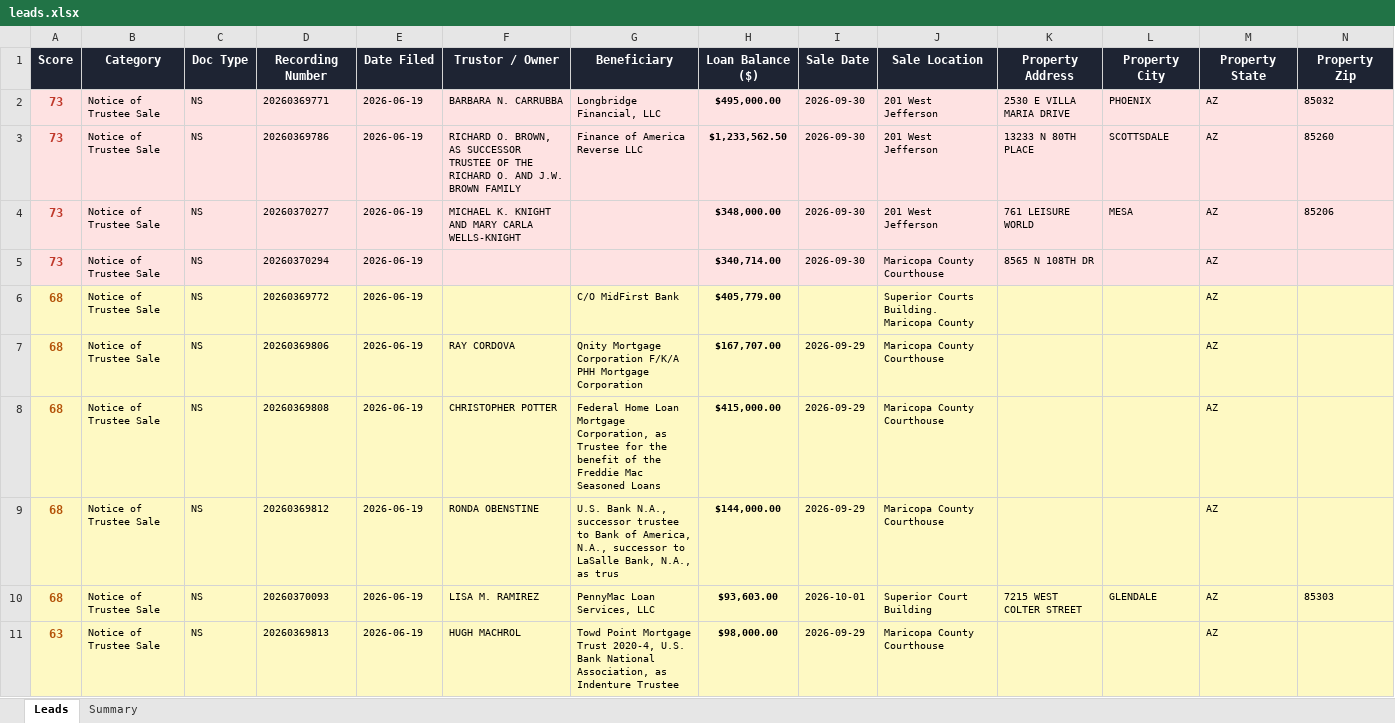
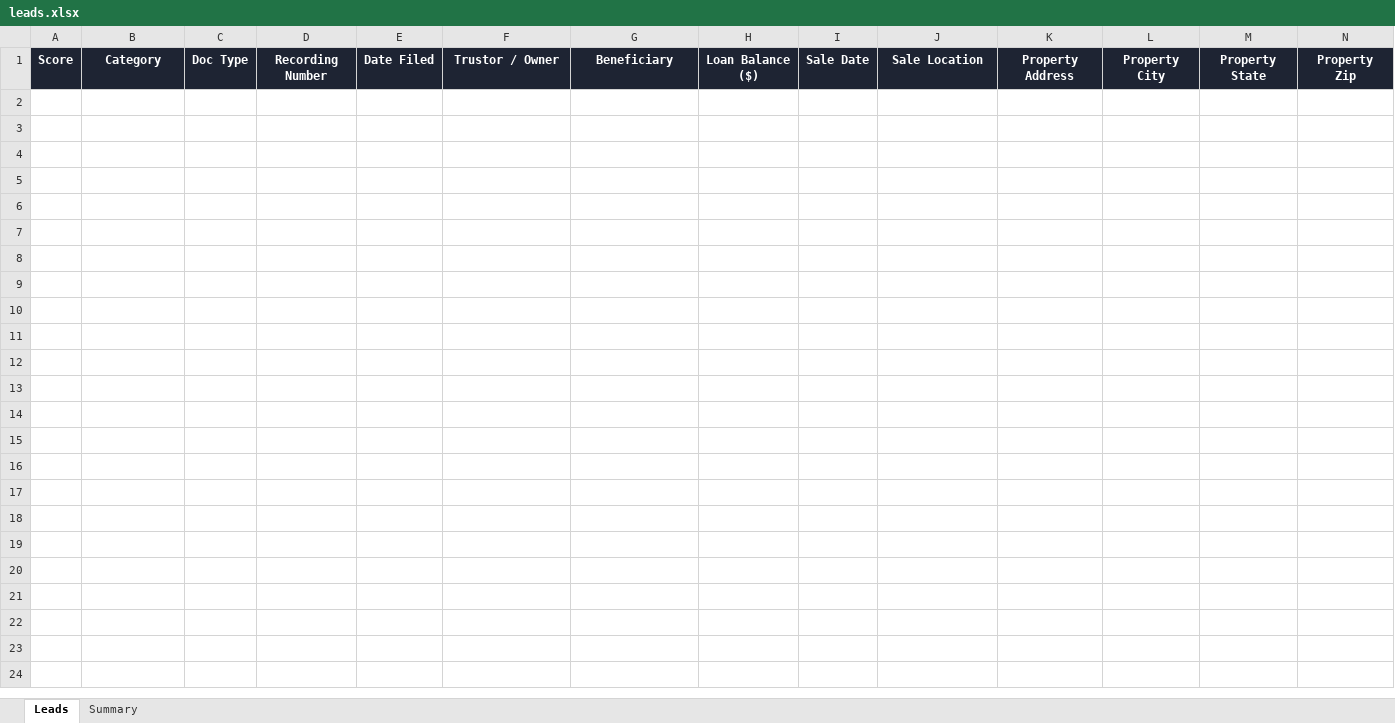
Before and after one commit to Darqsin/Four-Rings-CRM, an Excel workbook: data/leads.xlsx, sheet Leads, drawn as a sheet; only a part is shown; values as stored, in another font and other column widths than the file's, no borders; rows hold the shown columns only; the diff covers the shown part only; the diff names each change by its address in the sheet, - before the commit and + after, or states it on an @@ line.

```diff
--- a/data/leads.xlsx (sheet Leads)
+++ b/data/leads.xlsx (sheet Leads)
-row 2: 73 | Notice of Trustee Sale | NS | 20260369771 | 2026-06-19 | BARBARA N. CARRUBBA | Longbridge Financial, LLC | $495,000.00 | 2026-09-30 | 201 West Jefferson | 2530 E VILLA MARIA DRIVE | PHOENIX | AZ | 85032
-row 3: 73 | Notice of Trustee Sale | NS | 20260369786 | 2026-06-19 | RICHARD O. BROWN, AS SUCCESSOR TRUSTEE OF THE RICHARD O. AND J.W. BROWN FAMILY | Finance of America Reverse LLC | $1,233,562.50 | 2026-09-30 | 201 West Jefferson | 13233 N 80TH PLACE | SCOTTSDALE | AZ | 85260
-row 4: 73 | Notice of Trustee Sale | NS | 20260370277 | 2026-06-19 | MICHAEL K. KNIGHT AND MARY CARLA WELLS-KNIGHT |  | $348,000.00 | 2026-09-30 | 201 West Jefferson | 761 LEISURE WORLD | MESA | AZ | 85206
-row 5: 73 | Notice of Trustee Sale | NS | 20260370294 | 2026-06-19 |  |  | $340,714.00 | 2026-09-30 | Maricopa County Courthouse | 8565 N 108TH DR |  | AZ
-row 6: 68 | Notice of Trustee Sale | NS | 20260369772 | 2026-06-19 |  | C/O MidFirst Bank | $405,779.00 |  | Superior Courts Building. Maricopa County |  |  | AZ
-row 7: 68 | Notice of Trustee Sale | NS | 20260369806 | 2026-06-19 | RAY CORDOVA | Qnity Mortgage Corporation F/K/A PHH Mortgage Corporation | $167,707.00 | 2026-09-29 | Maricopa County Courthouse |  |  | AZ
-row 8: 68 | Notice of Trustee Sale | NS | 20260369808 | 2026-06-19 | CHRISTOPHER POTTER | Federal Home Loan Mortgage Corporation, as Trustee for the benefit of the Freddie Mac Seasoned Loans | $415,000.00 | 2026-09-29 | Maricopa County Courthouse |  |  | AZ
-row 9: 68 | Notice of Trustee Sale | NS | 20260369812 | 2026-06-19 | RONDA OBENSTINE | U.S. Bank N.A., successor trustee to Bank of America, N.A., successor to LaSalle Bank, N.A., as trus | $144,000.00 | 2026-09-29 | Maricopa County Courthouse |  |  | AZ
-row 10: 68 | Notice of Trustee Sale | NS | 20260370093 | 2026-06-19 | LISA M. RAMIREZ | PennyMac Loan Services, LLC | $93,603.00 | 2026-10-01 | Superior Court Building | 7215 WEST COLTER STREET | GLENDALE | AZ | 85303
-row 11: 63 | Notice of Trustee Sale | NS | 20260369813 | 2026-06-19 | HUGH MACHROL | Towd Point Mortgage Trust 2020-4, U.S. Bank National Association, as Indenture Trustee | $98,000.00 | 2026-09-29 | Maricopa County Courthouse |  |  | AZ
```
Also changed, not shown: 63 removed rows elsewhere in this sheet, sheet Summary, 3 other files.
